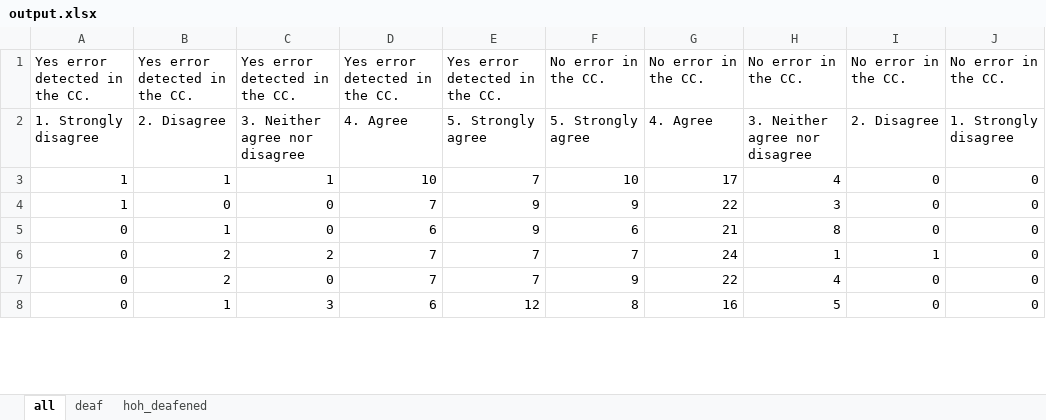
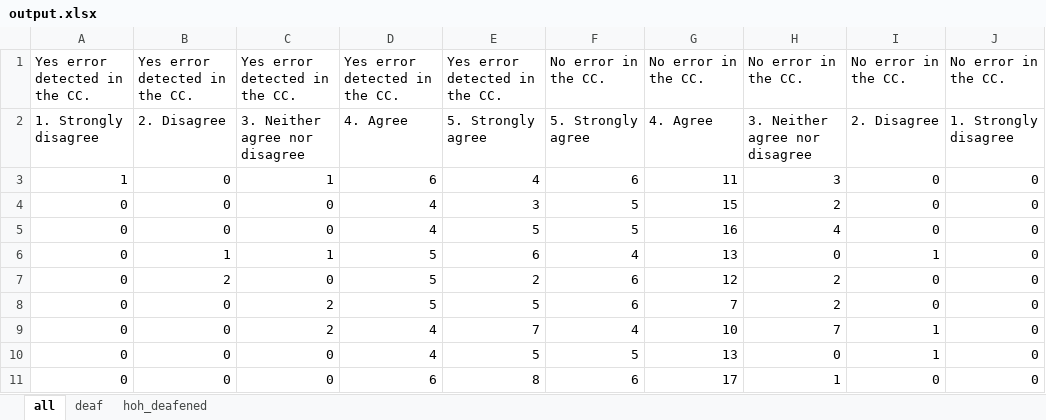
Before and after one commit to somang/signal_detection_theory, an Excel workbook: output.xlsx, sheet all, drawn as a sheet; only a part is shown; values as stored, in another font and other column widths than the file's, no borders; removed rows and columns are numbered as before the commit, all else as after; the diff covers the shown part only; the diff names each change by its address in the sheet, - before the commit and + after, or states it on an @@ line.

```diff
--- a/output.xlsx (sheet all)
+++ b/output.xlsx (sheet all)
-row 3: 1 | 1 | 1 | 10 | 7 | 10 | 17 | 4 | 0 | 0
-C3: 0
+C3: 1
-D3: 7
+D3: 6
-E3: 9
+E3: 4
-F3: 9
+F3: 6
-G3: 22
+G3: 11
+row 4: 0 | 0 | 0 | 4 | 3 | 5 | 15 | 2 | 0 | 0
+row 5: 0 | 0 | 0 | 4 | 5 | 5 | 16 | 4 | 0 | 0
+row 6: 0 | 1 | 1 | 5 | 6 | 4 | 13 | 0 | 1 | 0
-B7: 1
+B7: 2
-D7: 6
+D7: 5
-E7: 9
+E7: 2
-G7: 21
+G7: 12
-H7: 8
+H7: 2
+row 8: 0 | 0 | 2 | 5 | 5 | 6 | 7 | 2 | 0 | 0
-B9:B10: 2
+B9:B10: 0
-D9:D10: 7
+D9:D10: 4
-F9: 7
+F9: 4
-G9: 24
+G9: 10
-H9: 1
+H9: 7
-E10: 7
+E10: 5
-F10: 9
+F10: 5
-G10: 22
+G10: 13
-H10: 4
+H10: 0
-I10: 0
+I10: 1
-B11: 1
+B11: 0
-C11: 3
+C11: 0
-E11: 12
+E11: 8
-F11: 8
+F11: 6
-G11: 16
+G11: 17
-H11: 5
+H11: 1
```
Also changed, not shown: 1 added row, 4 removed rows and 71 edited cells elsewhere in this sheet, sheet deaf, sheet hoh_deafened, q1q3_handled.xlsx, q1q3_results.xlsx, 3 other files.
